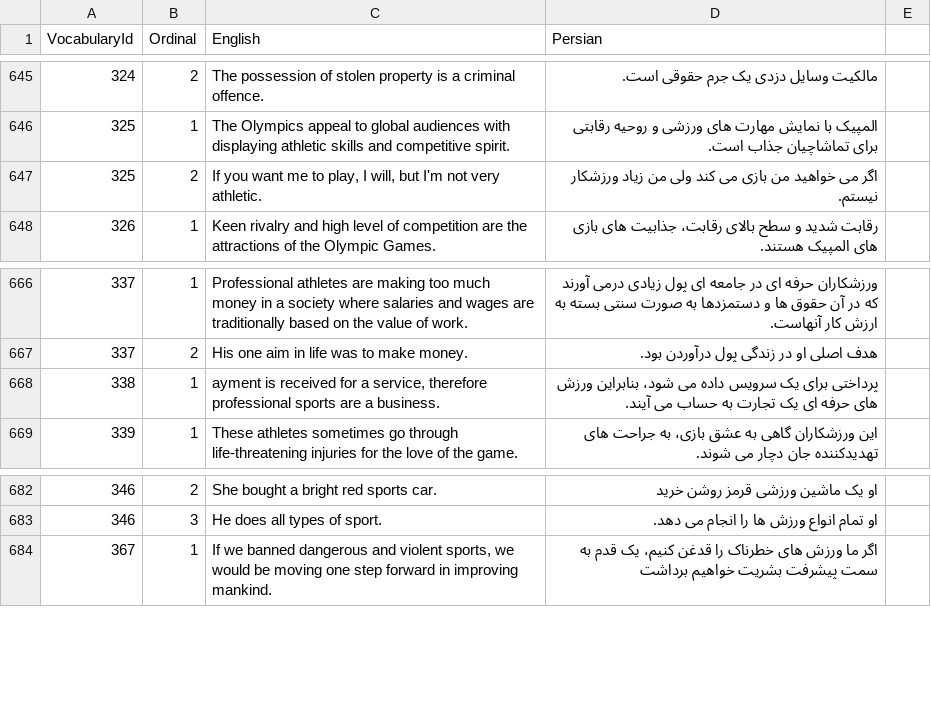
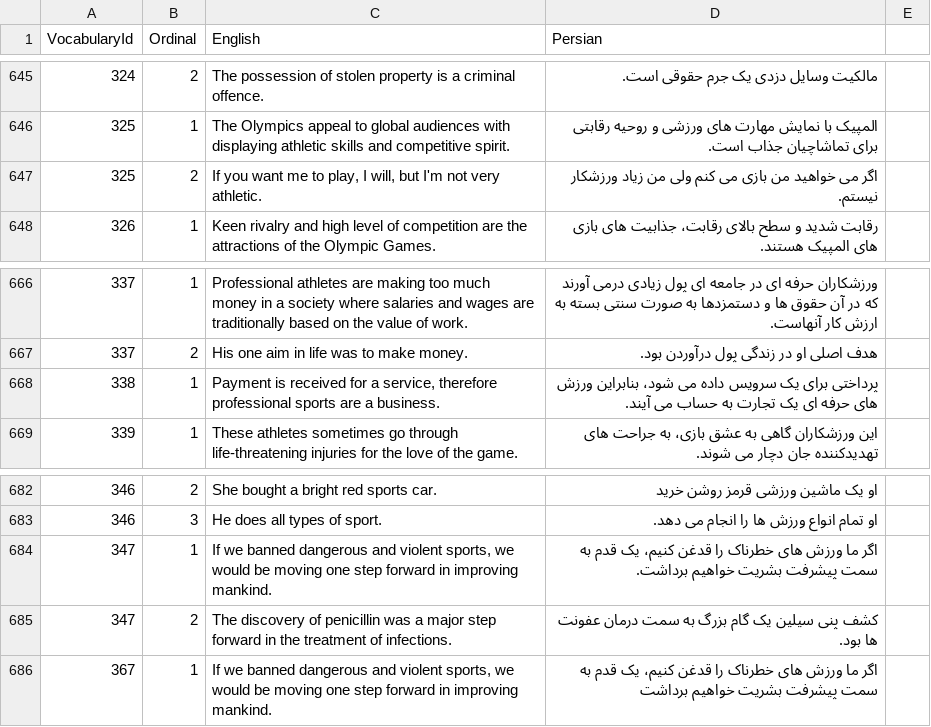
Before and after one commit to zohaltech/CoreVocabulary, a CSV file: app/src/main/assets/data/examples.csv, drawn as a sheet; only a part is shown, gaps mark what is left out.

Commit message:
fix some bugs in data

```diff
--- a/app/src/main/assets/data/examples.csv
+++ b/app/src/main/assets/data/examples.csv
@@ -646,3 +646,3 @@ VocabularyId;Ordinal;English;Persian
 325;1;The Olympics appeal to global audiences with displaying athletic skills and competitive spirit. ;المپیک با نمایش مهارت های ورزشی و روحیه رقابتی برای تماشاچیان جذاب است.
-325;2;If you want me to play, I will, but I'm not very athletic.;اگر می خواهید من بازی می کند ولی من زیاد ورزشکار نیستم.
+325;2;If you want me to play, I will, but I'm not very athletic.;اگر می خواهید من بازی می کنم ولی من زیاد ورزشکار نیستم.
 326;1;Keen rivalry and high level of competition are the attractions of the Olympic Games. ;رقابت شدید و سطح بالای رقابت، جذابیت های بازی های المپیک هستند.
@@ -667,3 +667,3 @@ VocabularyId;Ordinal;English;Persian
 337;2;His one aim in life was to make money.;هدف اصلی او در زندگی پول درآوردن بود.
-338;1;ayment is received for a service, therefore professional sports are a business.;پرداختی برای یک سرویس داده می شود، بنابراین ورزش های حرفه ای یک تجارت به حساب می آیند.
+338;1;Payment is received for a service, therefore professional sports are a business.;پرداختی برای یک سرویس داده می شود، بنابراین ورزش های حرفه ای یک تجارت به حساب می آیند.
 339;1;These athletes sometimes go through life-threatening injuries for the love of the game.;این ورزشکاران گاهی به عشق بازی، به جراحت های تهدیدکننده جان دچار می شوند.
@@ -683,2 +683,4 @@ VocabularyId;Ordinal;English;Persian
 346;3;He does all types of sport. ;او تمام انواع ورزش ها را انجام می دهد.
+347;1;If we banned dangerous and violent sports, we would be moving one step forward in improving mankind. ;اگر ما ورزش های خطرناک را قدغن کنیم، یک قدم به سمت پیشرفت بشریت خواهیم برداشت.
+347;2;The discovery of penicillin was a major step forward in the treatment of infections. ;کشف پنی سیلین یک گام بزرگ به سمت درمان عفونت ها بود.
 367;1;If we banned dangerous and violent sports, we would be moving one step forward in improving mankind.;اگر ما ورزش های خطرناک را قدغن کنیم، یک قدم به سمت پیشرفت بشریت خواهیم برداشت
```
Also changed, not shown: app/src/main/assets/data/notes.csv, app/src/main/assets/data/vocabs.csv, 3 other files.
